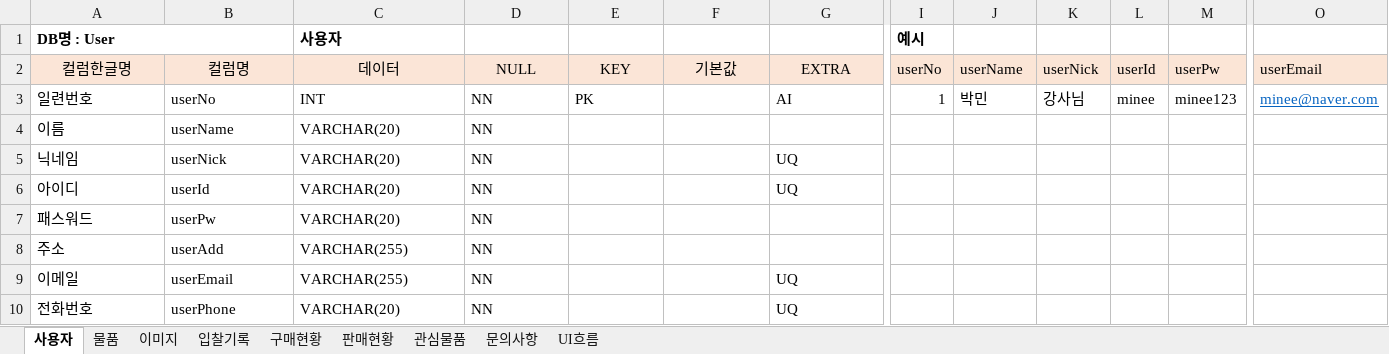
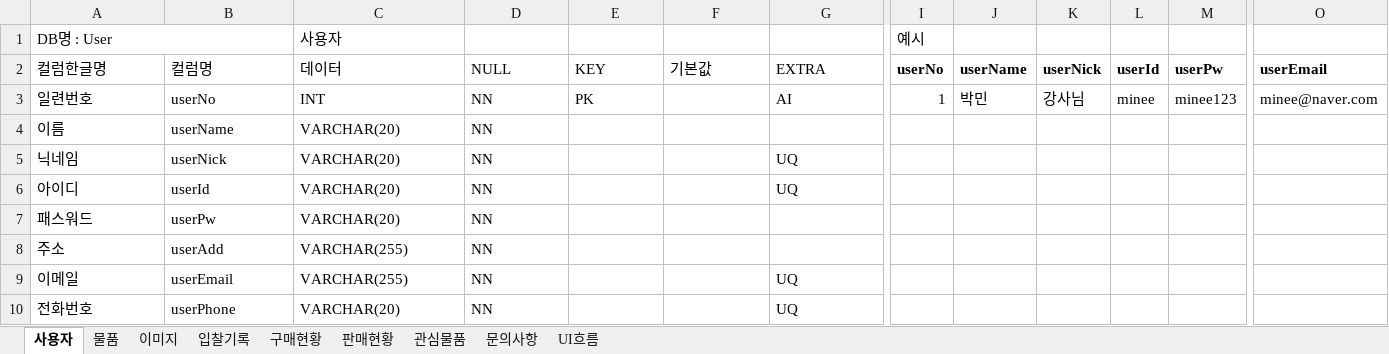
Before and after one commit to RI4RU/my-study, an Excel workbook: _Project/_Project2/DB_UI흐름.xlsx, sheet 사용자, drawn as a sheet; only a part is shown, gaps mark what is left out; values as stored, in another font and other column widths than the file's, no borders; the diff covers the shown part only; the diff names each change by its address in the sheet, - before the commit and + after, or states it on an @@ line.

```diff
--- a/_Project/_Project2/DB_UI흐름.xlsx (sheet 사용자)
+++ b/_Project/_Project2/DB_UI흐름.xlsx (sheet 사용자)
-A1 bold: on
+A1 bold: off
-C1 bold: on
+C1 bold: off
-I1 bold: on
+I1 bold: off
@@ A2:G2 fill: #FBE5D7 → none, alignment: center → left @@
@@ I2:O2 fill: #FBE5D6 → none, bold: off → on @@
@@ O3 underline: on → off, text colour: #0563C1 → black @@
```
Also changed, not shown: cell formats elsewhere in this sheet, sheet 문의사항, sheet 물품, sheet UI흐름, sheet 입찰기록, sheet 관심물품, sheet 이미지, 2 more sheets, 1 other file.
